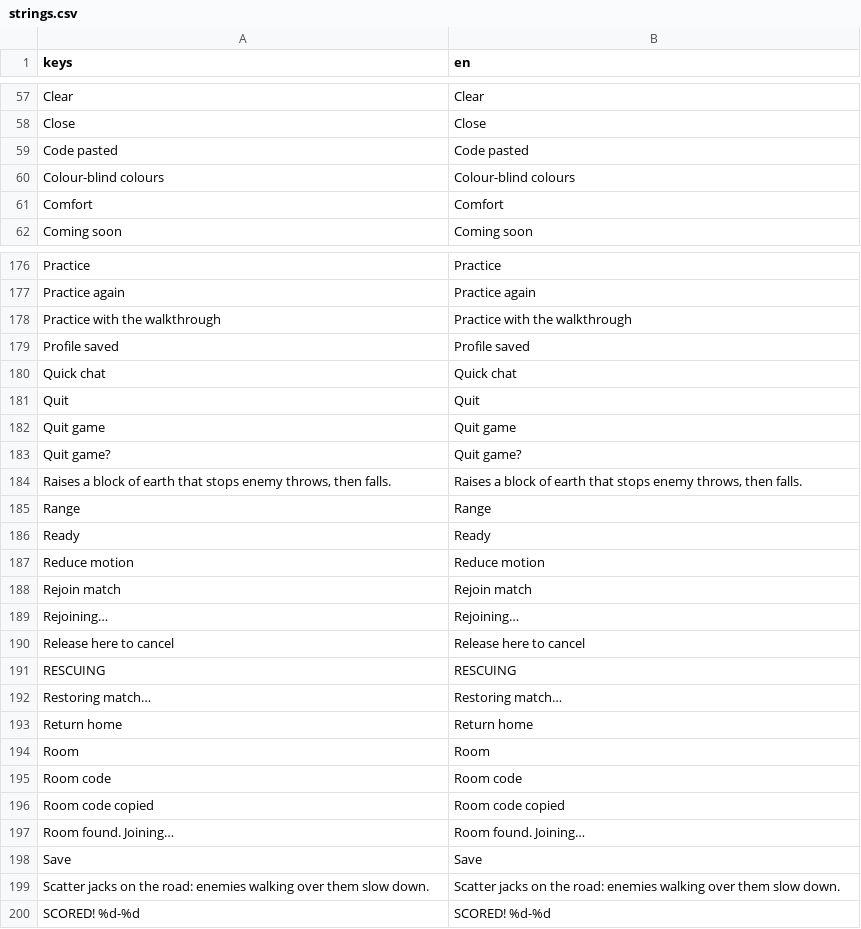
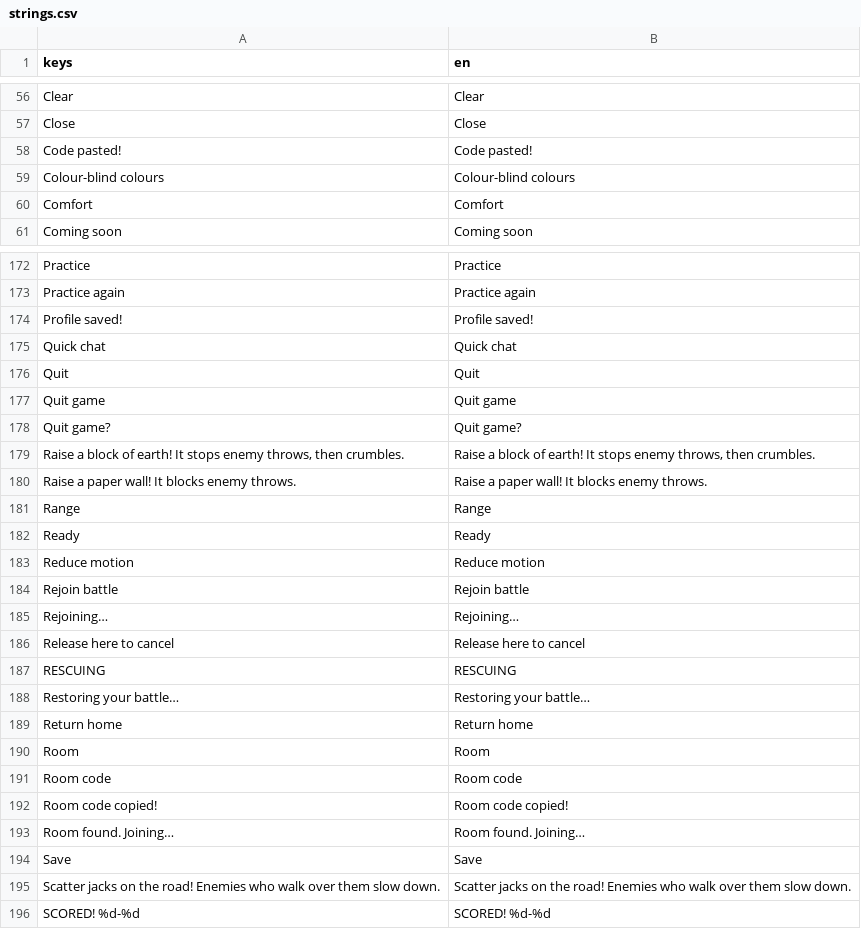
Before and after one commit to earl-gh/kalyeah, a CSV file: data/i18n/strings.csv, drawn as a sheet; only a part is shown, gaps mark what is left out; the diff covers the shown part only.

```diff
--- a/data/i18n/strings.csv
+++ b/data/i18n/strings.csv
@@ -58,3 +57,3 @@ Clear,Clear
 Close,Close
-Code pasted,Code pasted
+Code pasted!,Code pasted!
 Colour-blind colours,Colour-blind colours
@@ -179,4 +175,3 @@ Practice,Practice
 Practice again,Practice again
-Practice with the walkthrough,Practice with the walkthrough
-Profile saved,Profile saved
+Profile saved!,Profile saved!
 Quick chat,Quick chat
@@ -185,3 +180,4 @@ Quit game,Quit game
 Quit game?,Quit game?
-"Raises a block of earth that stops enemy throws, then falls.","Raises a block of earth that stops enemy throws, then falls."
+"Raise a block of earth! It stops enemy throws, then crumbles.","Raise a block of earth! It stops enemy throws, then crumbles."
+Raise a paper wall! It blocks enemy throws.,Raise a paper wall! It blocks enemy throws.
 Range,Range
@@ -189,3 +185,3 @@ Ready,Ready
 Reduce motion,Reduce motion
-Rejoin match,Rejoin match
+Rejoin battle,Rejoin battle
 Rejoining…,Rejoining…
@@ -193,3 +189,3 @@ Release here to cancel,Release here to cancel
 RESCUING,RESCUING
-Restoring match…,Restoring match…
+Restoring your battle…,Restoring your battle…
 Return home,Return home
@@ -197,6 +193,6 @@ Room,Room
 Room code,Room code
-Room code copied,Room code copied
+Room code copied!,Room code copied!
 Room found. Joining…,Room found. Joining…
 Save,Save
-Scatter jacks on the road: enemies walking over them slow down.,Scatter jacks on the road: enemies walking over them slow down.
+Scatter jacks on the road! Enemies who walk over them slow down.,Scatter jacks on the road! Enemies who walk over them slow down.
 SCORED!  %d-%d,SCORED!  %d-%d
```
Also changed, not shown: 20 added rows, 27 removed rows, 3 moved rows and 52 edited cells elsewhere in this file, 57 other files.
